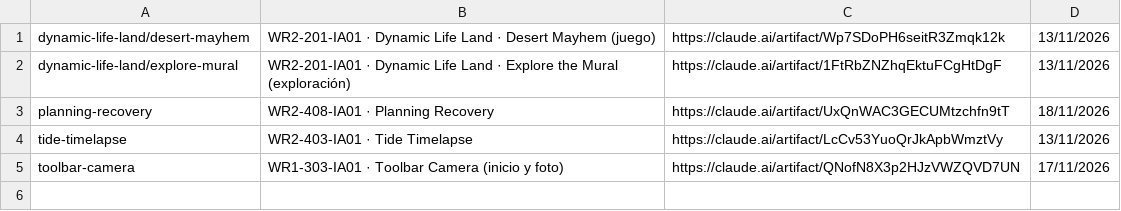
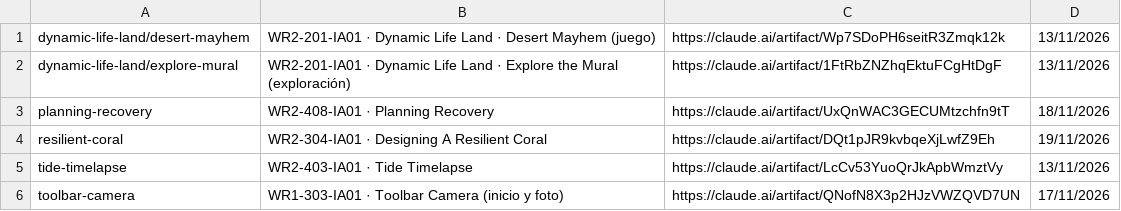
Before and after one commit to ICARIA-ATELIER/ilmi-prototipos, a TSV file: prototipos.tsv, drawn as a sheet; the diff names each change by its address in the sheet, - before the commit and + after, or states it on an @@ line.

Commit message:
Añade Designing A Resilient Coral v1

```diff
--- a/prototipos.tsv
+++ b/prototipos.tsv
+row 4: resilient-coral | WR2-304-IA01 · Designing A Resilient Coral | https://claude.ai/artifact/DQt1pJR9kvbqeXjLwfZ9Eh | 19/11/2026
```
Also changed, not shown: 2 other files.
